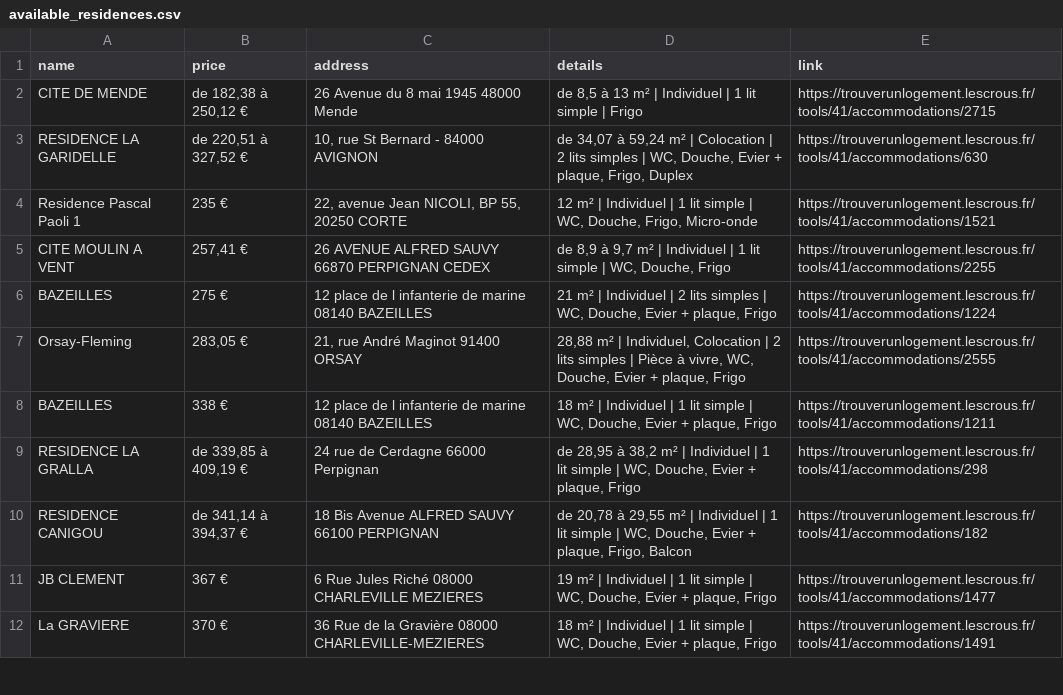
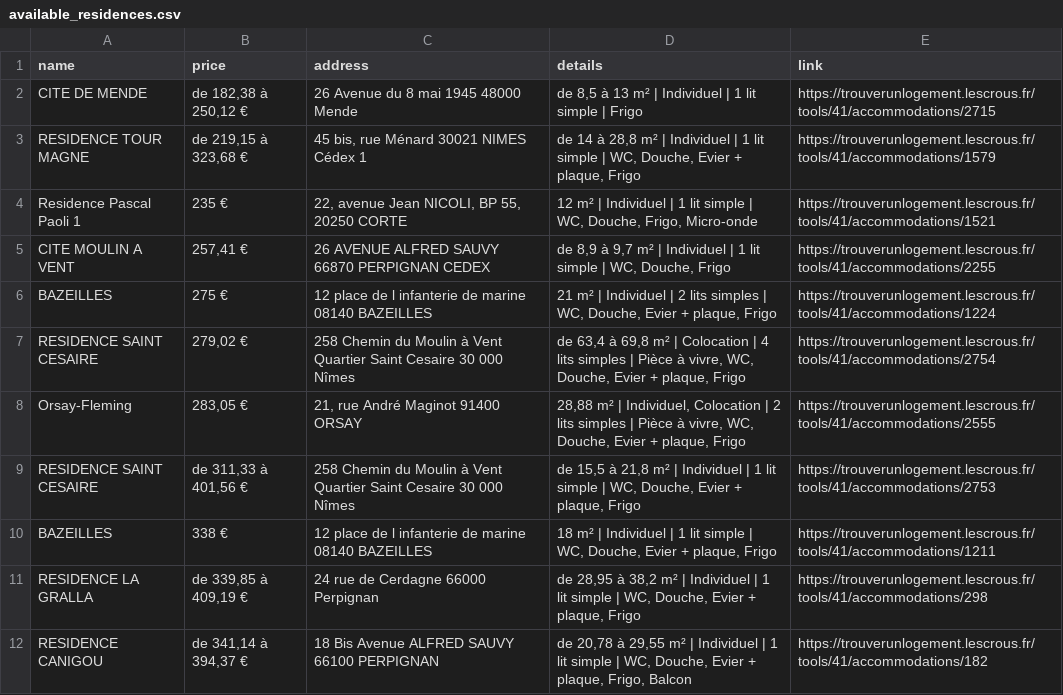
Before and after one commit to jabrane-me/crous-bot-notifier, a CSV file: available_residences.csv, drawn as a sheet; only a part is shown; the shorter side is filled out with more unchanged rows; removed rows and columns are numbered as before the commit, all else as after; the diff covers the shown part only; the diff names each change by its address in the sheet, - before the commit and + after, or states it on an @@ line.

```diff
--- a/available_residences.csv
+++ b/available_residences.csv
-row 3: RESIDENCE LA GARIDELLE | de 220,51 à 327,52 € | 10, rue St Bernard - 84000 AVIGNON | de 34,07 à 59,24 m² | Colocation | 2 lits simples | WC, Douche, Evier + plaque, Frigo, Duplex | https://trouverunlogement.lescrous.fr/tools/41/accommodations/630
+row 3: RESIDENCE TOUR MAGNE | de 219,15 à 323,68 € | 45 bis, rue Ménard 30021 NIMES Cédex 1 | de 14 à 28,8 m² | Individuel | 1 lit simple | WC, Douche, Evier + plaque, Frigo | https://trouverunlogement.lescrous.fr/tools/41/accommodations/1579
+row 7: RESIDENCE SAINT CESAIRE | 279,02 € | 258 Chemin du Moulin à Vent Quartier Saint Cesaire 30 000 Nîmes | de 63,4 à 69,8 m² | Colocation | 4 lits simples | Pièce à vivre, WC, Douche, Evier + plaque, Frigo | https://trouverunlogement.lescrous.fr/tools/41/accommodations/2754
+row 9: RESIDENCE SAINT CESAIRE | de 311,33 à 401,56 € | 258 Chemin du Moulin à Vent Quartier Saint Cesaire 30 000 Nîmes | de 15,5 à 21,8 m² | Individuel | 1 lit simple | WC, Douche, Evier + plaque, Frigo | https://trouverunlogement.lescrous.fr/tools/41/accommodations/2753
```
Also changed, not shown: 5 added rows elsewhere in this file, daily_activity_log.csv, removed_residences.log.csv.
